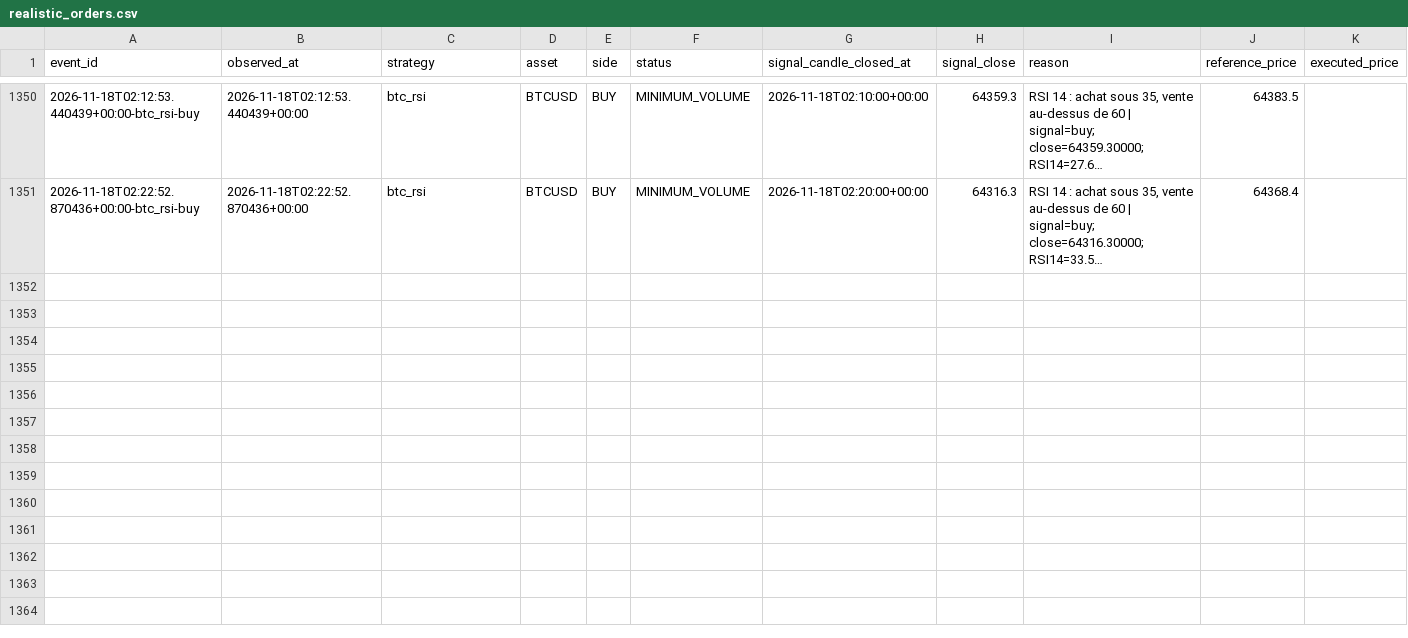
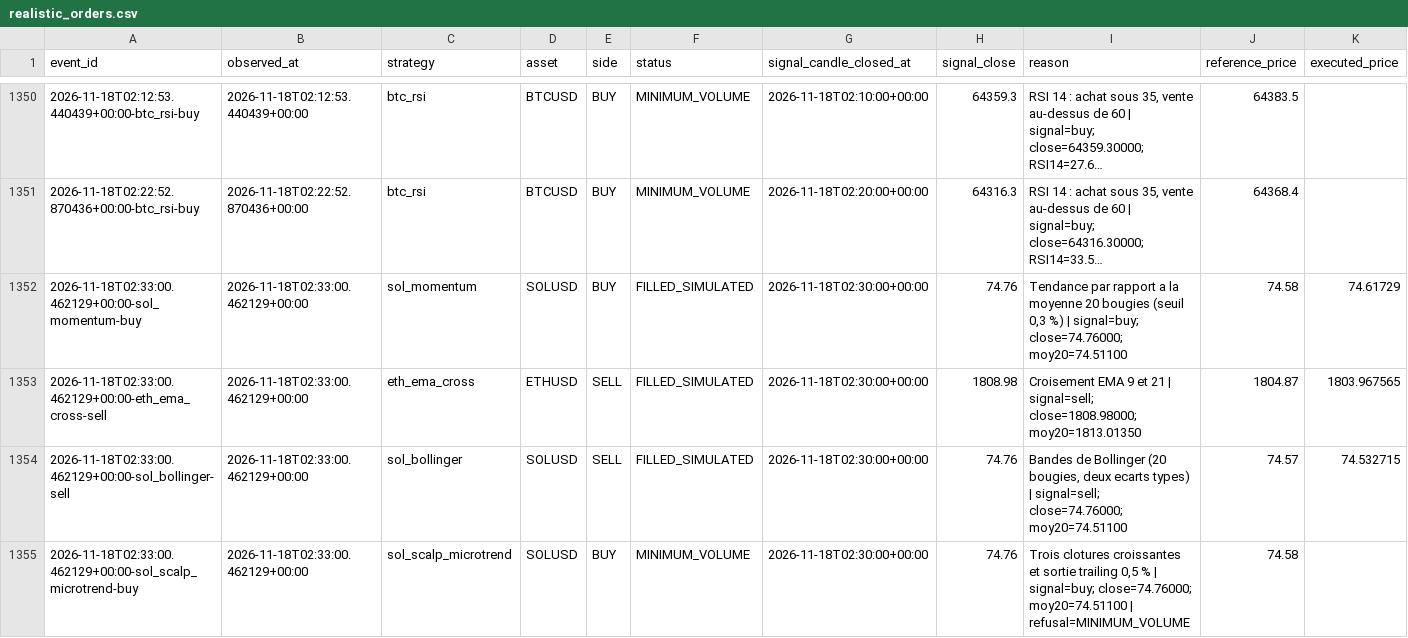
Before and after one commit to SeikoChillBot/AI-Trading, a CSV file: reports/realistic_orders.csv, drawn as a sheet; only a part is shown, gaps mark what is left out; long unchanged cells end in …; rows hold the shown columns only; the diff names each change by its address in the sheet, - before the commit and + after, or states it on an @@ line.

```diff
--- a/reports/realistic_orders.csv
+++ b/reports/realistic_orders.csv
+row 1352: 2026-11-18T02:33:00.462129+00:00-sol_momentum-buy | 2026-11-18T02:33:00.462129+00:00 | sol_momentum | SOLUSD | BUY | FILLED_SIMULATED | 2026-11-18T02:30:00+00:00 | 74.76 | Tendance par rapport a la moyenne 20 bougies (seuil 0,3 %) | signal=buy; close=74.76000; moy20=74.51100 | 74.58 | 74.61729
+row 1353: 2026-11-18T02:33:00.462129+00:00-eth_ema_cross-sell | 2026-11-18T02:33:00.462129+00:00 | eth_ema_cross | ETHUSD | SELL | FILLED_SIMULATED | 2026-11-18T02:30:00+00:00 | 1808.98 | Croisement EMA 9 et 21 | signal=sell; close=1808.98000; moy20=1813.01350 | 1804.87 | 1803.967565
+row 1354: 2026-11-18T02:33:00.462129+00:00-sol_bollinger-sell | 2026-11-18T02:33:00.462129+00:00 | sol_bollinger | SOLUSD | SELL | FILLED_SIMULATED | 2026-11-18T02:30:00+00:00 | 74.76 | Bandes de Bollinger (20 bougies, deux ecarts types) | signal=sell; close=74.76000; moy20=74.51100 | 74.57 | 74.532715
+row 1355: 2026-11-18T02:33:00.462129+00:00-sol_scalp_microtrend-buy | 2026-11-18T02:33:00.462129+00:00 | sol_scalp_microtrend | SOLUSD | BUY | MINIMUM_VOLUME | 2026-11-18T02:30:00+00:00 | 74.76 | Trois clotures croissantes et sortie trailing 0,5 % | signal=buy; close=74.76000; moy20=74.51100 | refusal=MINIMUM_VOLUME | 74.58
```
Also changed, not shown: reports/latest.csv, reports/realistic_latest.csv, 16 other files.
